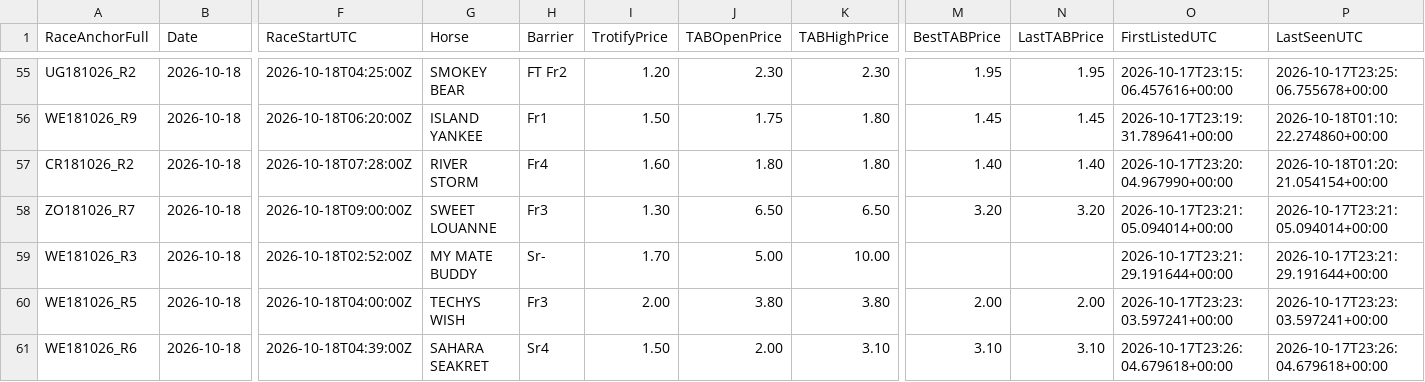
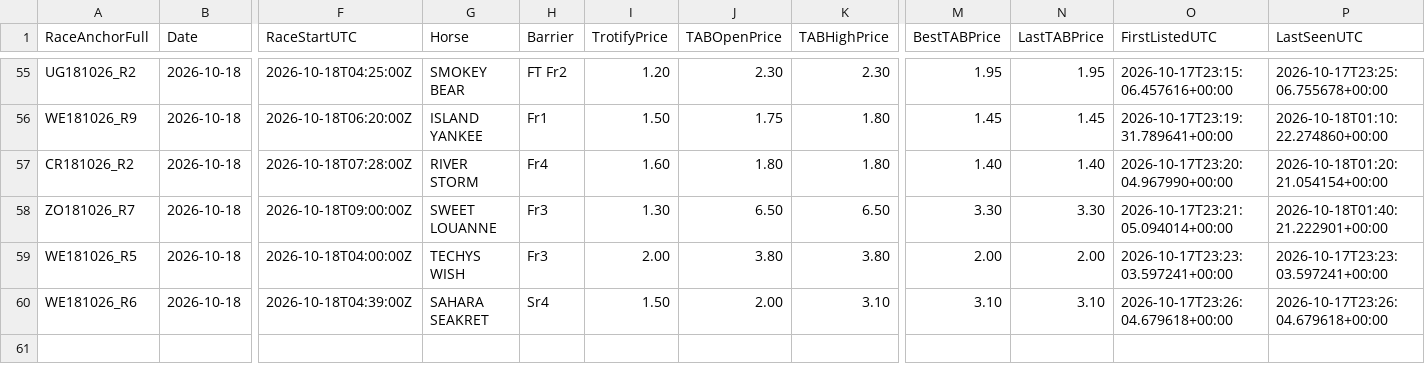
Before and after one commit to harnessapp/Trotify, a CSV file: trotify_tips_history.csv, drawn as a sheet; only a part is shown, gaps mark what is left out; rows hold the shown columns only; the diff names each change by its address in the sheet, - before the commit and + after, or states it on an @@ line.

Commit message:
Automated Trotify update

```diff
--- a/trotify_tips_history.csv
+++ b/trotify_tips_history.csv
-M58 (BestTABPrice): 3.20
+M58 (BestTABPrice): 3.30
-N58 (LastTABPrice): 3.20
+N58 (LastTABPrice): 3.30
-P58 (LastSeenUTC): 2026-10-17T23:21:05.094014+00:00
+P58 (LastSeenUTC): 2026-10-18T01:40:21.222901+00:00
-row 59: WE181026_R3 | 2026-10-18 | 2026-10-18T02:52:00Z | MY MATE BUDDY | Sr- | 1.70 | 5.00 | 10.00 |  |  | 2026-10-17T23:21:29.191644+00:00 | 2026-10-17T23:21:29.191644+00:00
```
Also changed, not shown: trotify_tips.csv.
